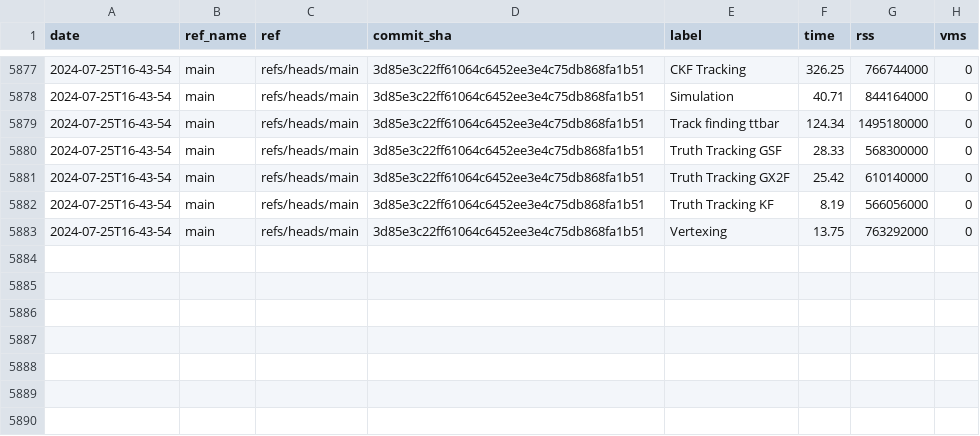
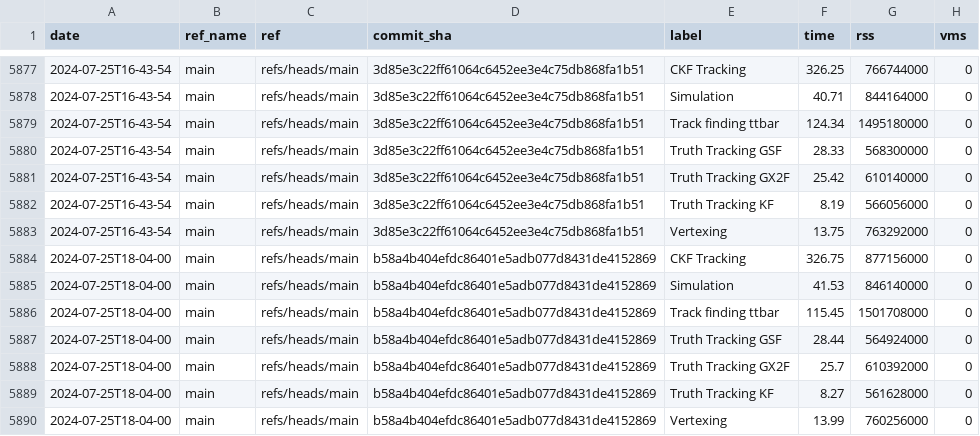
Before and after one commit to acts-project/runtime_metrics, a CSV file: metrics.csv, drawn as a sheet; only a part is shown, gaps mark what is left out.

```diff
--- a/metrics.csv
+++ b/metrics.csv
@@ -5883 +5883,8 @@ date,ref_name,ref,commit_sha,label,time,rss,vms
 2024-07-25T16-43-54,main,refs/heads/main,3d85e3c22ff61064c6452ee3e4c75db868fa1b51,Vertexing,13.75,763292000,0
+2024-07-25T18-04-00,main,refs/heads/main,b58a4b404efdc86401e5adb077d8431de4152869,CKF Tracking,326.75,877156000,0
+2024-07-25T18-04-00,main,refs/heads/main,b58a4b404efdc86401e5adb077d8431de4152869,Simulation,41.53,846140000,0
+2024-07-25T18-04-00,main,refs/heads/main,b58a4b404efdc86401e5adb077d8431de4152869,Track finding ttbar,115.45,1501708000,0
+2024-07-25T18-04-00,main,refs/heads/main,b58a4b404efdc86401e5adb077d8431de4152869,Truth Tracking GSF,28.44,564924000,0
+2024-07-25T18-04-00,main,refs/heads/main,b58a4b404efdc86401e5adb077d8431de4152869,Truth Tracking GX2F,25.7,610392000,0
+2024-07-25T18-04-00,main,refs/heads/main,b58a4b404efdc86401e5adb077d8431de4152869,Truth Tracking KF,8.27,561628000,0
+2024-07-25T18-04-00,main,refs/heads/main,b58a4b404efdc86401e5adb077d8431de4152869,Vertexing,13.99,760256000,0
```
